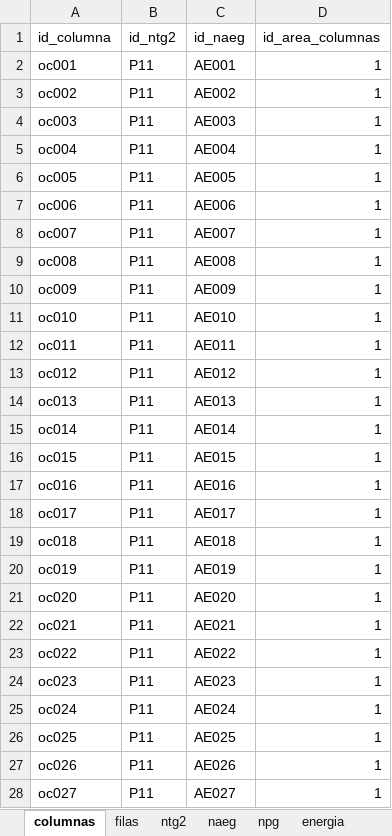
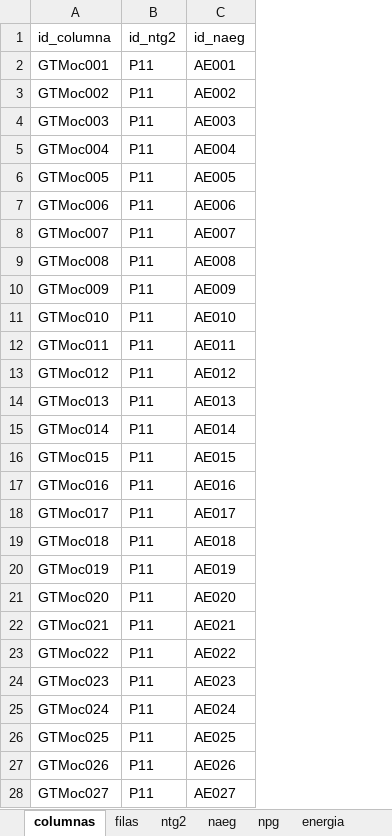
Before and after one commit to chwresearch/scn_scae_gt, an Excel workbook: datos/CLASIFICACIONES.xlsx, sheet columnas, drawn as a sheet; only a part is shown; values as stored, in another font and other column widths than the file's, no borders; the diff covers the shown part only; the diff names each change by its address in the sheet, - before the commit and + after, or states it on an @@ line.

```diff
--- a/datos/CLASIFICACIONES.xlsx (sheet columnas)
+++ b/datos/CLASIFICACIONES.xlsx (sheet columnas)
-column D (id_area_columnas), rows 2-28: all 1
-A2 (id_columna): oc001
+A2 (id_columna): GTMoc001
-A3 (id_columna): oc002
+A3 (id_columna): GTMoc002
-A4 (id_columna): oc003
+A4 (id_columna): GTMoc003
-A5 (id_columna): oc004
+A5 (id_columna): GTMoc004
-A6 (id_columna): oc005
+A6 (id_columna): GTMoc005
-A7 (id_columna): oc006
+A7 (id_columna): GTMoc006
-A8 (id_columna): oc007
+A8 (id_columna): GTMoc007
-A9 (id_columna): oc008
+A9 (id_columna): GTMoc008
-A10 (id_columna): oc009
+A10 (id_columna): GTMoc009
-A11 (id_columna): oc010
+A11 (id_columna): GTMoc010
-A12 (id_columna): oc011
+A12 (id_columna): GTMoc011
-A13 (id_columna): oc012
+A13 (id_columna): GTMoc012
-A14 (id_columna): oc013
+A14 (id_columna): GTMoc013
-A15 (id_columna): oc014
+A15 (id_columna): GTMoc014
-A16 (id_columna): oc015
+A16 (id_columna): GTMoc015
-A17 (id_columna): oc016
+A17 (id_columna): GTMoc016
-A18 (id_columna): oc017
+A18 (id_columna): GTMoc017
-A19 (id_columna): oc018
+A19 (id_columna): GTMoc018
-A20 (id_columna): oc019
+A20 (id_columna): GTMoc019
-A21 (id_columna): oc020
+A21 (id_columna): GTMoc020
-A22 (id_columna): oc021
+A22 (id_columna): GTMoc021
-A23 (id_columna): oc022
+A23 (id_columna): GTMoc022
-A24 (id_columna): oc023
+A24 (id_columna): GTMoc023
-A25 (id_columna): oc024
+A25 (id_columna): GTMoc024
-A26 (id_columna): oc025
+A26 (id_columna): GTMoc025
-A27 (id_columna): oc026
+A27 (id_columna): GTMoc026
-A28 (id_columna): oc027
+A28 (id_columna): GTMoc027
```
Also changed, not shown: 305 edited cells elsewhere in this sheet, sheet energia, sheet filas, sheet areas_columnas, sheet ntg2, sheet npg, 3 other files.
